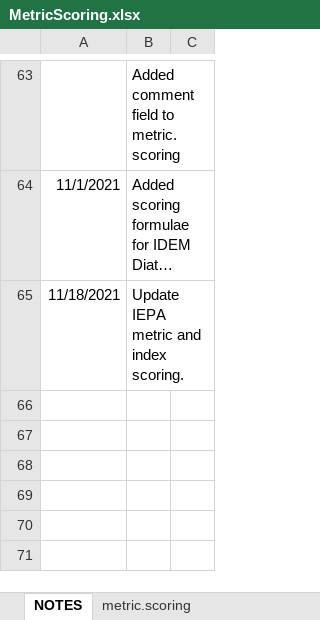
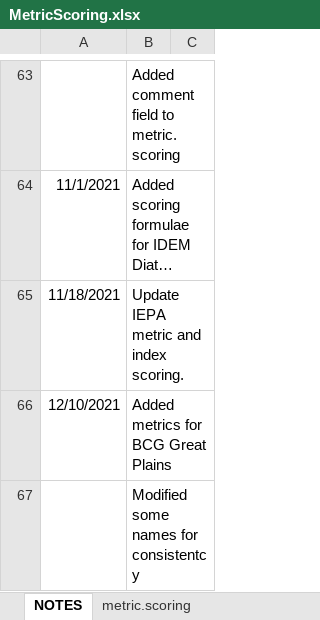
Before and after one commit to leppott/BioMonTools, an Excel workbook: inst/extdata/MetricScoring.xlsx, sheet NOTES, drawn as a sheet; only a part is shown, gaps mark what is left out; long unchanged cells end in …; values as stored, in another font and other column widths than the file's, no borders; table styles not drawn; the diff names each change by its address in the sheet, - before the commit and + after, or states it on an @@ line.

Commit message:
v0.5.0.9073
-   feature: New fish metrics, Issue \#64
-   feature: Add fish example data
-   refactor: Add .groups = “drop\_last” to each subfunction in
    metric\_values(), Issue \#20
-   refactor: Fish metric names
    -   nt\_natcent to nt\_natCent\_sunfish
        -   GADNR\_Fish\_2020
        -   Includes sunfish and had to add a Centrarchidae only metric
        -   Fixed in metric.values() and MetricScoring.xlsx
    -   lepomis to Lepomis

```diff
--- a/inst/extdata/MetricScoring.xlsx (sheet NOTES)
+++ b/inst/extdata/MetricScoring.xlsx (sheet NOTES)
+row 66: 12/10/2021 | Added metrics for BCG Great Plains
+row 67:  | Modified some names for consistentcy
```
Also changed, not shown: sheet metric.scoring, hidden cells, 8 other files.
